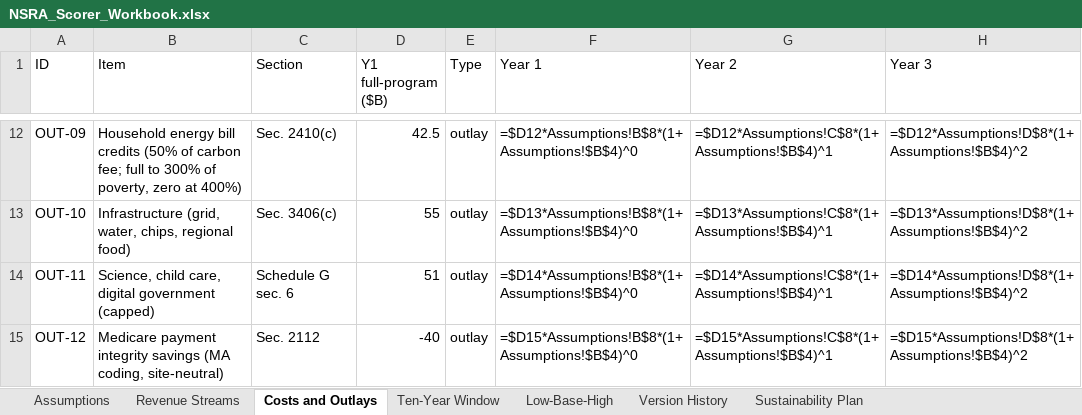
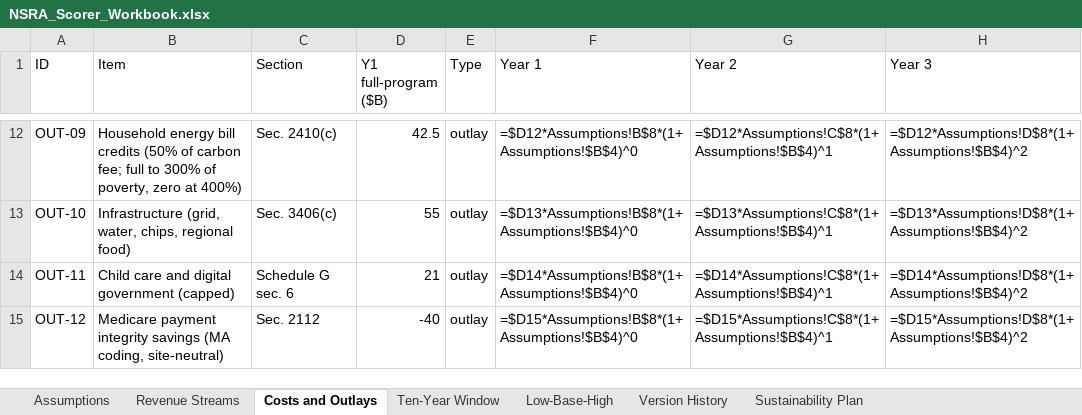
Before and after one commit to americanvault/theamericandeal, an Excel workbook: data/NSRA_Scorer_Workbook.xlsx, sheet Costs and Outlays, drawn as a sheet; only a part is shown, gaps mark what is left out; values as stored, in another font and other column widths than the file's, no borders; formulas without a stored value are shown as written; the diff covers the shown part only; the diff names each change by its address in the sheet, - before the commit and + after, or states it on an @@ line.

```diff
--- a/data/NSRA_Scorer_Workbook.xlsx (sheet Costs and Outlays)
+++ b/data/NSRA_Scorer_Workbook.xlsx (sheet Costs and Outlays)
-B14 (Item): Science, child care, digital government (capped)
+B14 (Item): Child care and digital government (capped)
-D14 (Y1 full-program ($B)): 51
+D14 (Y1 full-program ($B)): 21
```
Also changed, not shown: 1 added row and 13 edited cells elsewhere in this sheet, sheet Sustainability Plan, sheet Ten-Year Window, sheet Version History, sheet Low-Base-High, sheet Assumptions.
